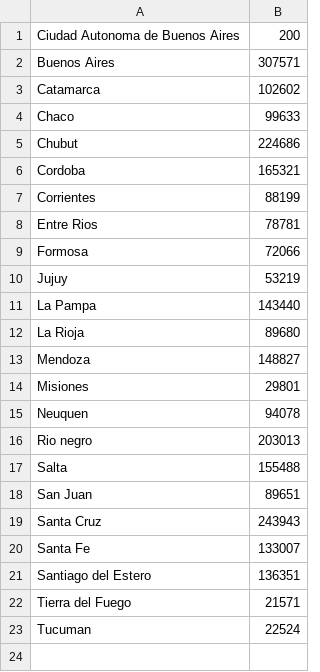
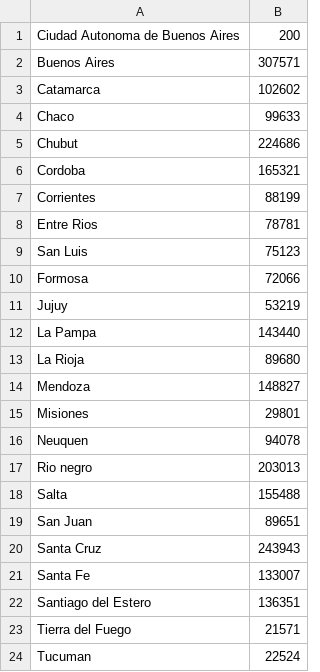
Before and after one commit to marianolongo/TPE, a CSV file: superficies.csv, drawn as a sheet; the diff names each change by its address in the sheet, - before the commit and + after, or states it on an @@ line.

```diff
--- a/superficies.csv
+++ b/superficies.csv
+row 9: San Luis | 75123
```
Also changed, not shown: 1 other file.
